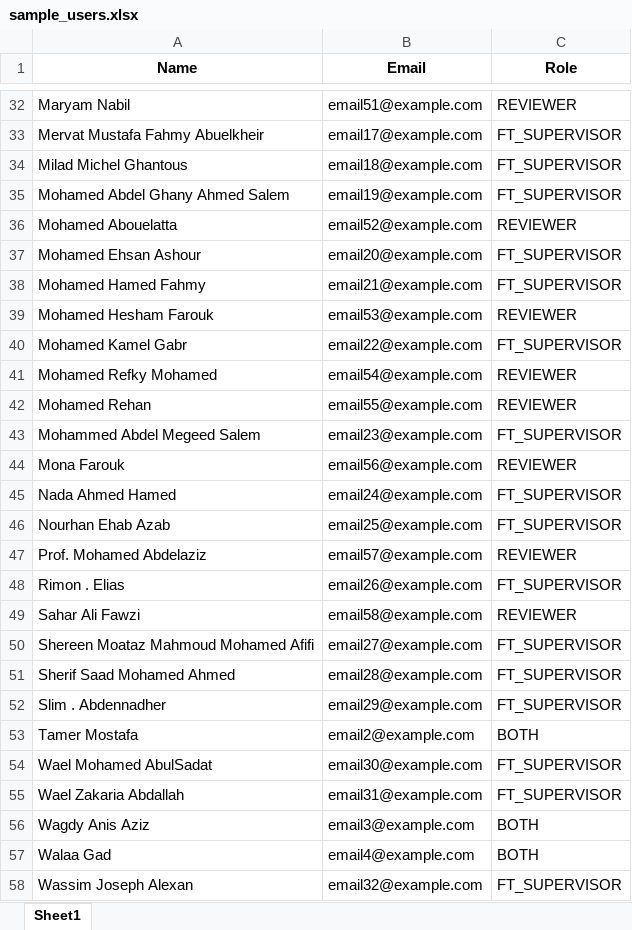
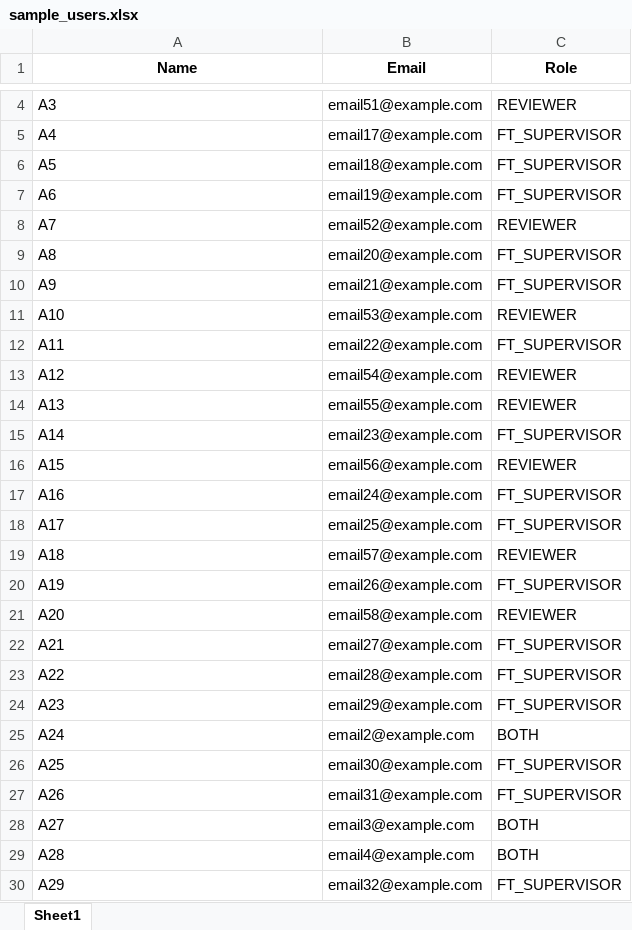
Before and after one commit to Darsh2984/thesis-scheduler, an Excel workbook: sample_users.xlsx, sheet Sheet1, drawn as a sheet; only a part is shown, gaps mark what is left out; values as stored, in another font and other column widths than the file's, no borders; addresses are those after the commit; the diff covers the shown part only; the diff names each change by its address in the sheet, - before the commit and + after, or states it on an @@ line.

```diff
--- a/sample_users.xlsx (sheet Sheet1)
+++ b/sample_users.xlsx (sheet Sheet1)
-A4 (Name): Maryam Nabil
+A4 (Name): A3
-A5 (Name): Mervat Mustafa Fahmy Abuelkheir
+A5 (Name): A4
-A6 (Name): Milad Michel Ghantous
+A6 (Name): A5
-A7 (Name): Mohamed Abdel Ghany Ahmed Salem
+A7 (Name): A6
-A8 (Name): Mohamed Abouelatta
+A8 (Name): A7
-A9 (Name): Mohamed Ehsan Ashour
+A9 (Name): A8
-A10 (Name): Mohamed Hamed Fahmy
+A10 (Name): A9
-A11 (Name): Mohamed Hesham Farouk
+A11 (Name): A10
-A12 (Name): Mohamed Kamel Gabr
+A12 (Name): A11
-A13 (Name): Mohamed Refky Mohamed
+A13 (Name): A12
-A14 (Name): Mohamed Rehan
+A14 (Name): A13
-A15 (Name): Mohammed Abdel Megeed Salem
+A15 (Name): A14
-A16 (Name): Mona Farouk
+A16 (Name): A15
-A17 (Name): Nada Ahmed Hamed
+A17 (Name): A16
-A18 (Name): Nourhan Ehab Azab
+A18 (Name): A17
-A19 (Name): Prof. Mohamed Abdelaziz
+A19 (Name): A18
-A20 (Name): Rimon . Elias
+A20 (Name): A19
-A21 (Name): Sahar Ali Fawzi
+A21 (Name): A20
-A22 (Name): Shereen Moataz Mahmoud Mohamed Afifi
+A22 (Name): A21
-A23 (Name): Sherif Saad Mohamed Ahmed
+A23 (Name): A22
-A24 (Name): Slim . Abdennadher
+A24 (Name): A23
-A25 (Name): Tamer Mostafa
+A25 (Name): A24
-A26 (Name): Wael Mohamed AbulSadat
+A26 (Name): A25
-A27 (Name): Wael Zakaria Abdallah
+A27 (Name): A26
-A28 (Name): Wagdy Anis Aziz
+A28 (Name): A27
-A29 (Name): Walaa Gad
+A29 (Name): A28
-A30 (Name): Wassim Joseph Alexan
+A30 (Name): A29
```
Also changed, not shown: 2 added rows, 31 removed rows and 3 edited cells elsewhere in this sheet, 1 other file.
